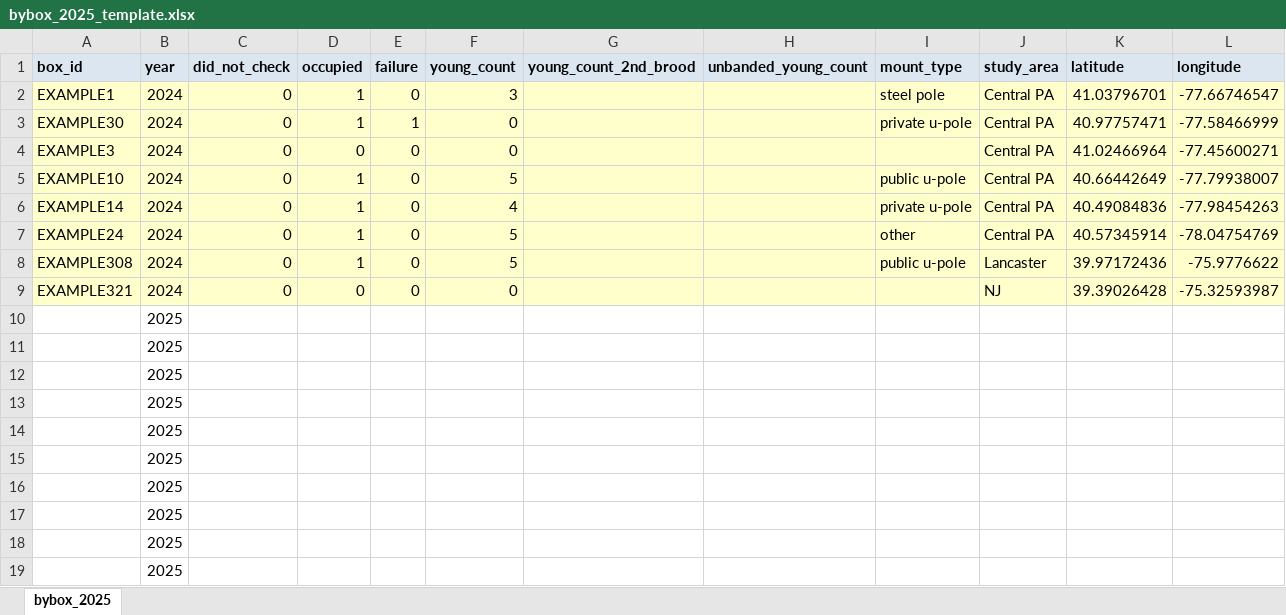
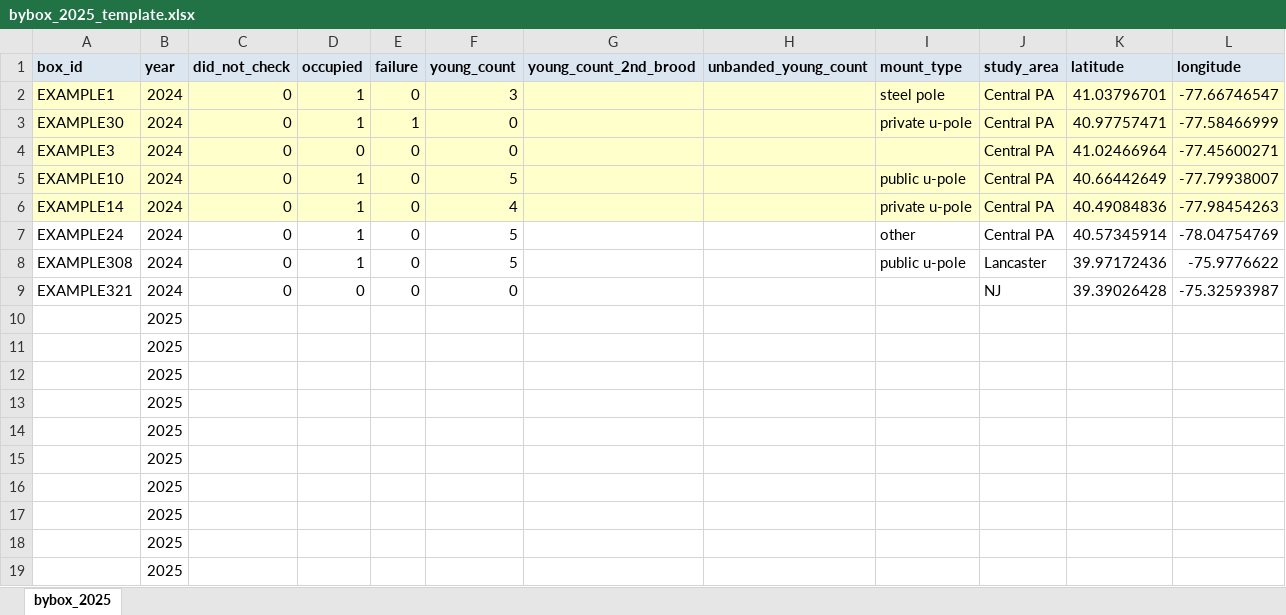
Before and after one commit to leosoccio/kestrelbox, an Excel workbook: data-raw/bybox_2025_template.xlsx, sheet bybox_2025, drawn as a sheet; values as stored, in another font and other column widths than the file's, no borders; the diff names each change by its address in the sheet, - before the commit and + after, or states it on an @@ line.

```diff
--- a/data-raw/bybox_2025_template.xlsx (sheet bybox_2025)
+++ b/data-raw/bybox_2025_template.xlsx (sheet bybox_2025)
-A7:L9 fill: #FFFFCC
+A7:L9 fill: none
```
Also changed, not shown: data-raw/bychick_2025_template.xlsx, 1 other file.
